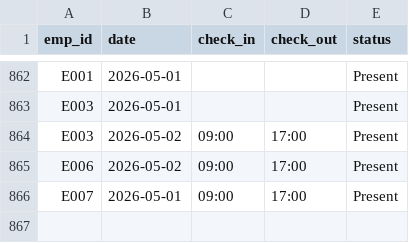
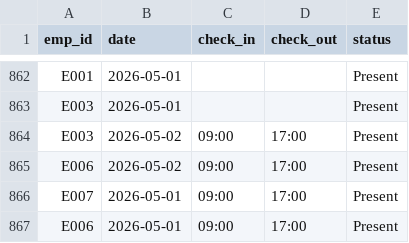
Before and after one commit to Shelvin-Devassy/hr-dashboard, a CSV file: data/attendance.csv, drawn as a sheet; only a part is shown, gaps mark what is left out; the diff names each change by its address in the sheet, - before the commit and + after, or states it on an @@ line.

```diff
--- a/data/attendance.csv
+++ b/data/attendance.csv
+row 867: E006 | 2026-05-01 | 09:00 | 17:00 | Present
```
Also changed, not shown: data/leaves.csv, data/shifts.csv, 3 other files.
